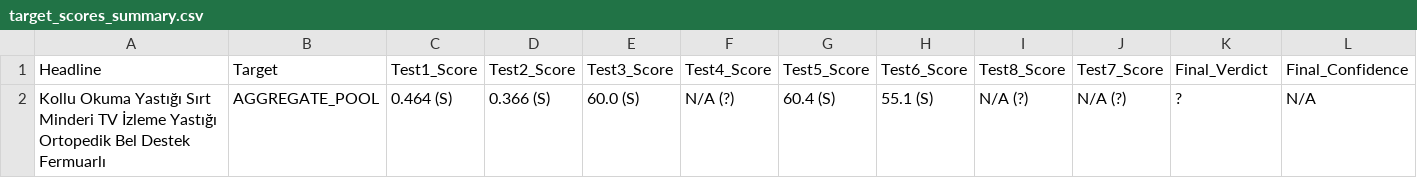
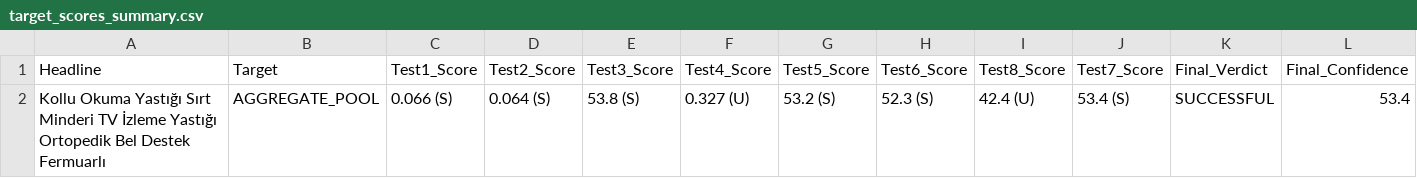
Before and after one commit to onuralpArsln/metinRater, a CSV file: target_scores_summary.csv, drawn as a sheet.

```diff
--- a/target_scores_summary.csv
+++ b/target_scores_summary.csv
@@ -1,2 +1,2 @@
 Headline,Target,Test1_Score,Test2_Score,Test3_Score,Test4_Score,Test5_Score,Test6_Score,Test8_Score,Test7_Score,Final_Verdict,Final_Confidence
-Kollu Okuma Yastığı Sırt Minderi TV İzleme Yastığı Ortopedik Bel Destek Fermuarlı,AGGREGATE_POOL,0.464 (S),0.366 (S),60.0 (S),N/A (?),60.4 (S),55.1 (S),N/A (?),N/A (?),?,N/A
+Kollu Okuma Yastığı Sırt Minderi TV İzleme Yastığı Ortopedik Bel Destek Fermuarlı,AGGREGATE_POOL,0.066 (S),0.064 (S),53.8 (S),0.327 (U),53.2 (S),52.3 (S),42.4 (U),53.4 (S),SUCCESSFUL,53.4
```
Also changed, not shown: 18 other files.
